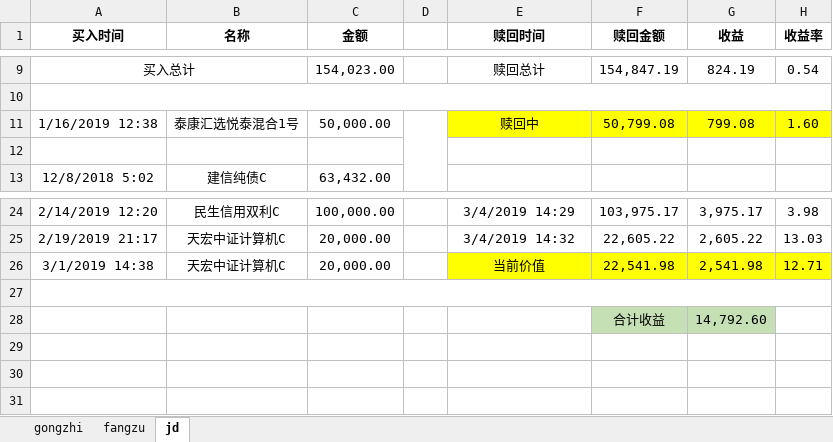
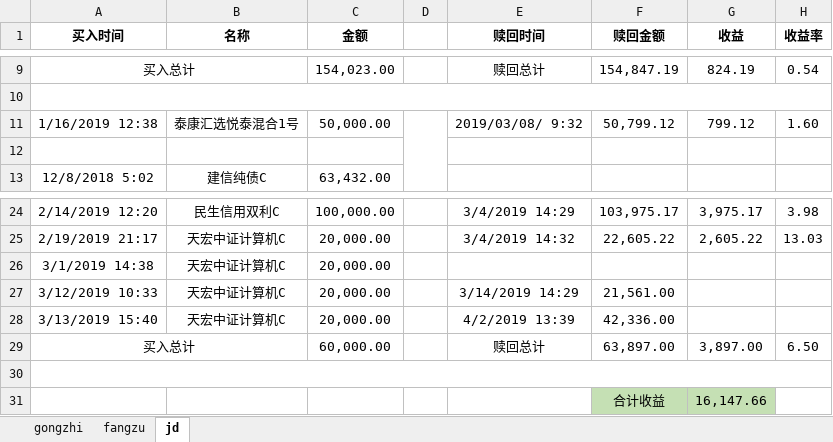
Before and after one commit to xxdoc/kl_tool, an Excel workbook: getTorrnet/hangzou.xlsx, sheet jd, drawn as a sheet; only a part is shown, gaps mark what is left out; values as stored, in another font and other column widths than the file's, no borders; addresses are those after the commit; the diff names each change by its address in the sheet, - before the commit and + after, or states it on an @@ line.

```diff
--- a/getTorrnet/hangzou.xlsx (sheet jd)
+++ b/getTorrnet/hangzou.xlsx (sheet jd)
-E11 (赎回时间): 赎回中
+E11 (赎回时间): 2019/03/08/ 9:32
-E11:H11 fill: #FFFF00
+E11:H11 fill: none
-F11 (赎回金额): 50,799.08
+F11 (赎回金额): 50,799.12
-G11 (收益): 799.08
+G11 (收益): 799.12
-E26 (赎回时间): 当前价值
+E26 (赎回时间): (empty)
-E26:H26 fill: #FFFF00
+E26:H26 fill: none
-F26 (赎回金额): 22,541.98
+F26 (赎回金额): (empty)
-G26 (收益): 2,541.98
+G26 (收益): (empty)
-H26 (收益率): 12.71
+H26 (收益率): (empty)
+row 27: 3/12/2019 10:33 | 天宏中证计算机C | 20,000.00 |  | 3/14/2019 14:29 | 21,561.00
+row 28: 3/13/2019 15:40 | 天宏中证计算机C | 20,000.00 |  | 4/2/2019 13:39 | 42,336.00
+row 29: 买入总计 |  | 60,000.00 |  | 赎回总计 | 63,897.00 | 3,897.00 | 6.50
-G31 (收益): 14,792.60
+G31 (收益): 16,147.66
```
Also changed, not shown: sheet gongzhi, sheet fangzu, 2 other files.
